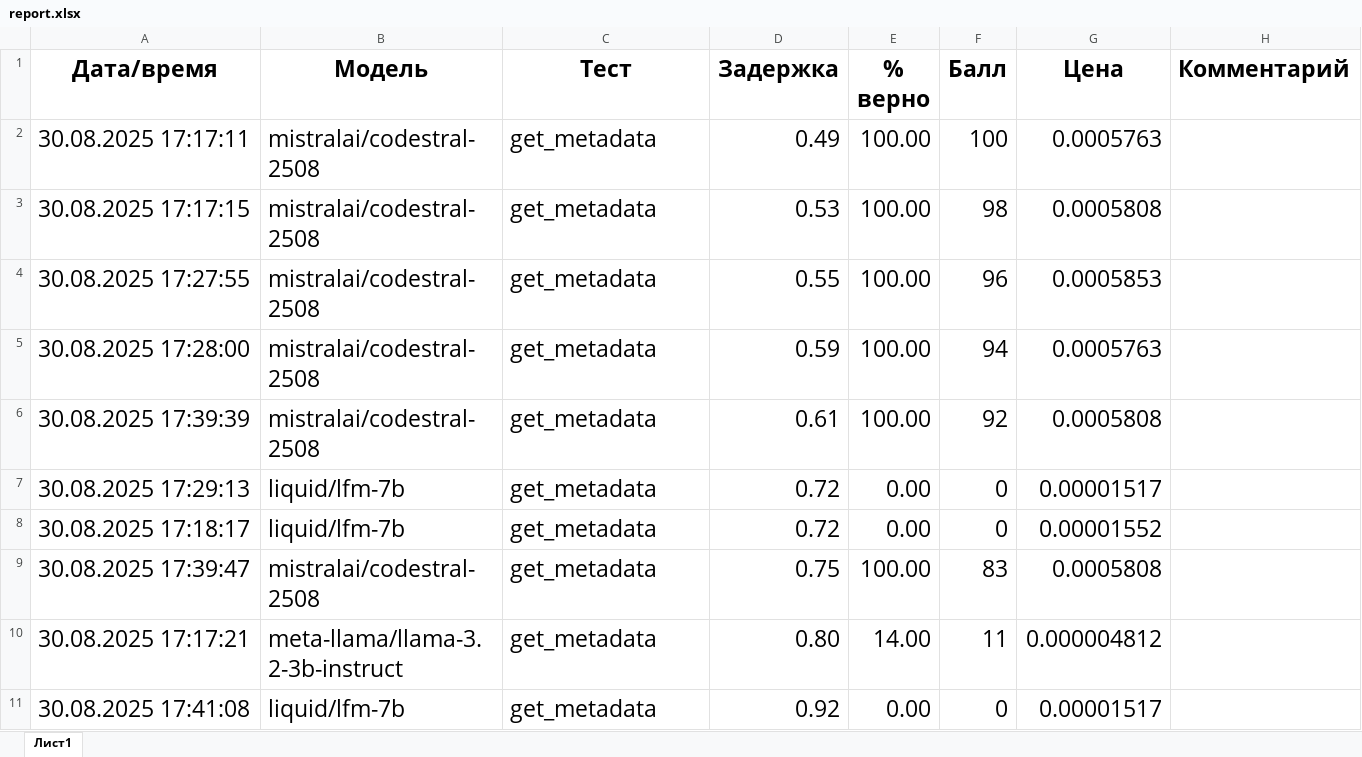
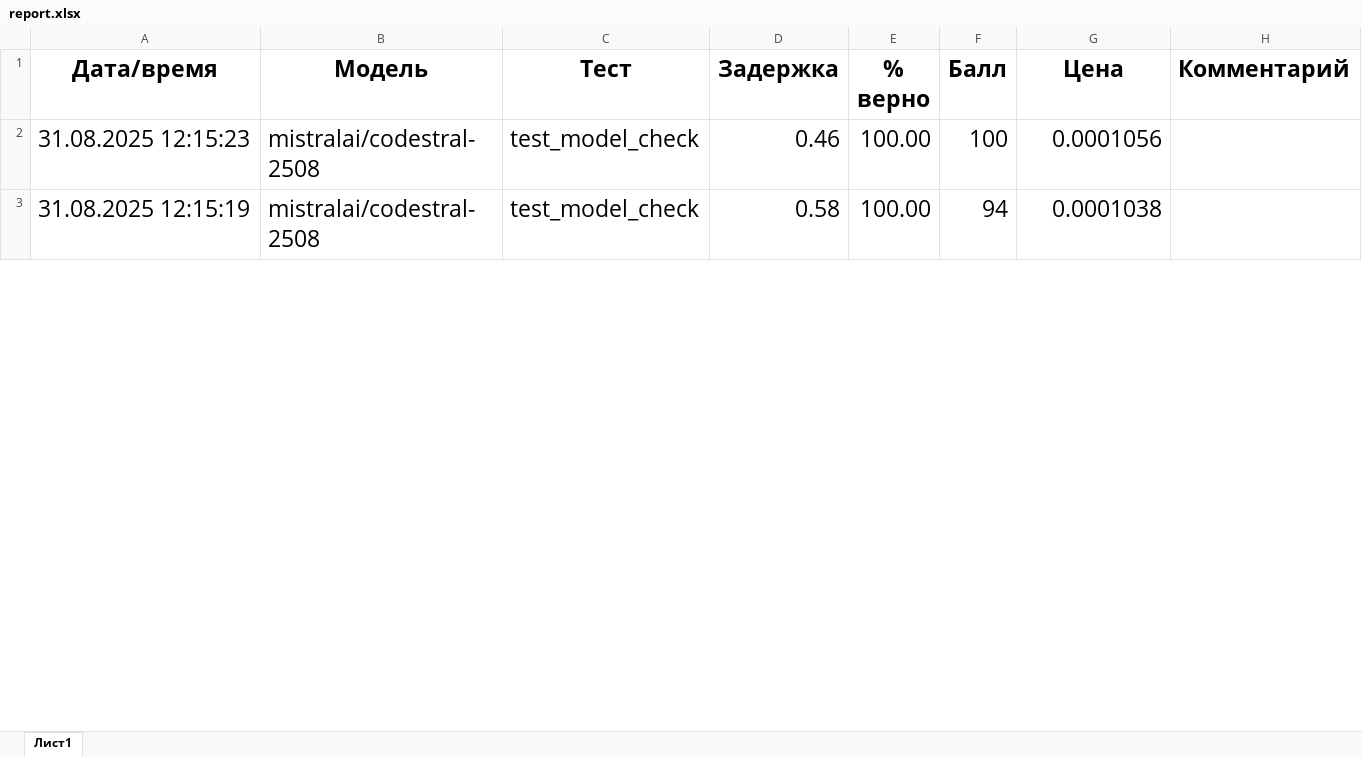
Before and after one commit to avdivo/model_tester, an Excel workbook: report/report.xlsx, sheet Лист1, drawn as a sheet; only a part is shown; values as stored, in another font and other column widths than the file's, no borders; charts and pictures not drawn; removed rows and columns are numbered as before the commit, all else as after; the diff covers the shown part only; the diff names each change by its address in the sheet, - before the commit and + after, or states it on an @@ line.

Commit message:
Добавлена проверка ответа модели другой моделью (реализована функция)

```diff
--- a/report/report.xlsx (sheet Лист1)
+++ b/report/report.xlsx (sheet Лист1)
-A2 (Дата/время): 30.08.2025 17:17:11
+A2 (Дата/время): 31.08.2025 12:15:23
-C2 (Тест): get_metadata
+C2 (Тест): test_model_check
-D2 (Задержка): 0.49
+D2 (Задержка): 0.46
-G2 (Цена): 0.0005763
+G2 (Цена): 0.0001056
-row 3: 30.08.2025 17:17:15 | mistralai/codestral-2508 | get_metadata | 0.53 | 100.00 | 98 | 0.0005808
-row 4: 30.08.2025 17:27:55 | mistralai/codestral-2508 | get_metadata | 0.55 | 100.00 | 96 | 0.0005853
-A3 (Дата/время): 30.08.2025 17:28:00
+A3 (Дата/время): 31.08.2025 12:15:19
-C3 (Тест): get_metadata
+C3 (Тест): test_model_check
-D3 (Задержка): 0.59
+D3 (Задержка): 0.58
-G3 (Цена): 0.0005763
+G3 (Цена): 0.0001038
-row 6: 30.08.2025 17:39:39 | mistralai/codestral-2508 | get_metadata | 0.61 | 100.00 | 92 | 0.0005808
-row 7: 30.08.2025 17:29:13 | liquid/lfm-7b | get_metadata | 0.72 | 0.00 | 0 | 0.00001517
-row 8: 30.08.2025 17:18:17 | liquid/lfm-7b | get_metadata | 0.72 | 0.00 | 0 | 0.00001552
-row 9: 30.08.2025 17:39:47 | mistralai/codestral-2508 | get_metadata | 0.75 | 100.00 | 83 | 0.0005808
-row 10: 30.08.2025 17:17:21 | meta-llama/llama-3.2-3b-instruct | get_metadata | 0.80 | 14.00 | 11 | 0.000004812
-row 11: 30.08.2025 17:41:08 | liquid/lfm-7b | get_metadata | 0.92 | 0.00 | 0 | 0.00001517
```
Also changed, not shown: 4 added rows and 32 removed rows elsewhere in this sheet, 5 other files.
